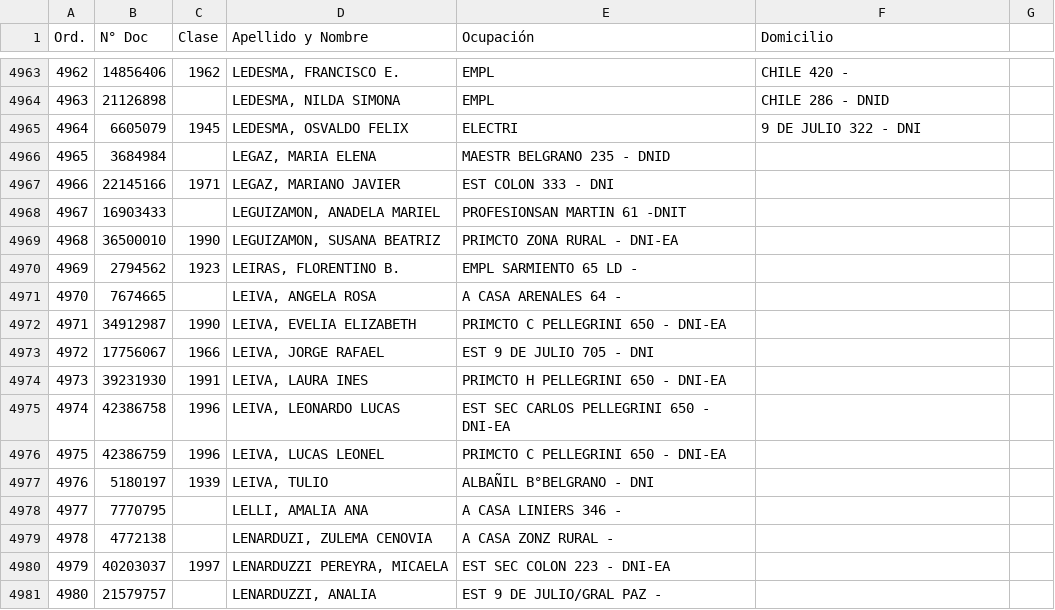
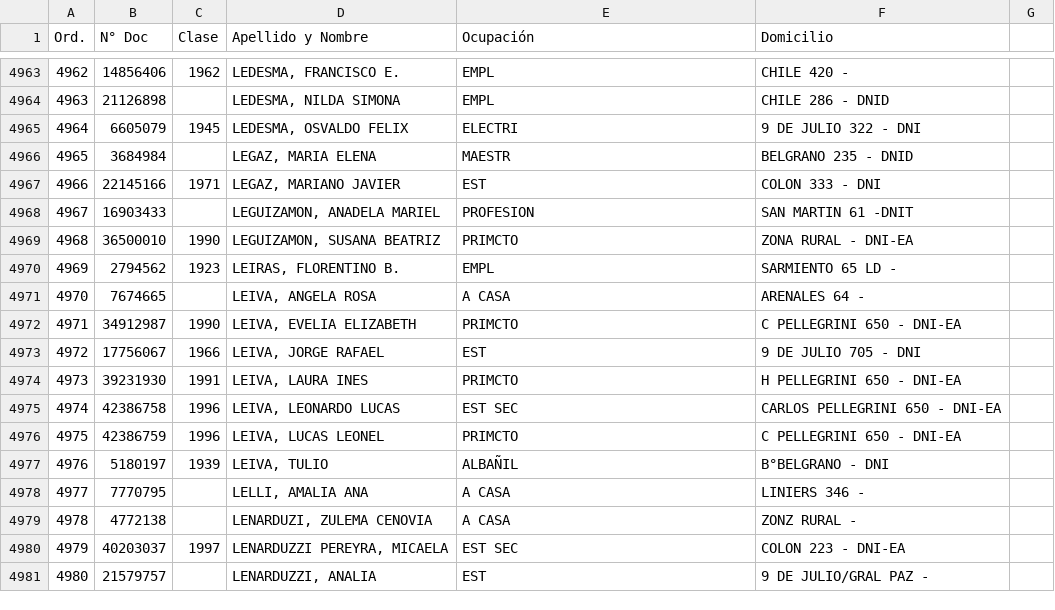
Before and after one commit to avdata99/padrones-electorales, a CSV file: Hernando/Hernando-2015.csv, drawn as a sheet; only a part is shown, gaps mark what is left out; the diff covers the shown part only.

Commit message:
grabar un archivo por cada padron con un análisis de los domicilios

```diff
--- a/Hernando/Hernando-2015.csv
+++ b/Hernando/Hernando-2015.csv
@@ -4965,17 +4965,17 @@ Ord. ,N° Doc ,Clase ,Apellido y Nombre ,Ocupación ,Domicilio
 4964 ,6605079 ,1945 ,"LEDESMA, OSVALDO FELIX ",ELECTRI ,9 DE JULIO 322  -  DNI
-4965 ,3684984 ,,"LEGAZ, MARIA ELENA ",MAESTR BELGRANO 235  -  DNID
-4966 ,22145166 ,1971 ,"LEGAZ, MARIANO JAVIER ",EST COLON 333  -  DNI
-4967 ,16903433 ,,"LEGUIZAMON, ANADELA MARIEL ",PROFESIONSAN MARTIN  61  -DNIT
-4968 ,36500010 ,1990 ,"LEGUIZAMON, SUSANA BEATRIZ ",PRIMCTO ZONA RURAL  - DNI-EA
-4969 ,2794562 ,1923 ,"LEIRAS, FLORENTINO B. ",EMPL SARMIENTO 65 LD  -
-4970 ,7674665 ,,"LEIVA, ANGELA ROSA ",A CASA ARENALES 64  -
-4971 ,34912987 ,1990 ,"LEIVA, EVELIA ELIZABETH ",PRIMCTO C PELLEGRINI 650 - DNI-EA
-4972 ,17756067 ,1966 ,"LEIVA, JORGE RAFAEL ",EST 9 DE JULIO 705  -  DNI
-4973 ,39231930 ,1991 ,"LEIVA, LAURA INES ",PRIMCTO H PELLEGRINI 650 - DNI-EA
-4974 ,42386758 ,1996 ,"LEIVA, LEONARDO LUCAS ",EST SEC CARLOS PELLEGRINI 650 - DNI-EA
-4975 ,42386759 ,1996 ,"LEIVA, LUCAS LEONEL ",PRIMCTO C PELLEGRINI 650 - DNI-EA
-4976 ,5180197 ,1939 ,"LEIVA, TULIO ",ALBAÑIL B°BELGRANO  -  DNI
-4977 ,7770795 ,,"LELLI, AMALIA ANA ",A CASA LINIERS 346  -
-4978 ,4772138 ,,"LENARDUZI, ZULEMA CENOVIA ",A CASA ZONZ RURAL  -
-4979 ,40203037 ,1997 ,"LENARDUZZI PEREYRA, MICAELA ",EST SEC COLON 223 - DNI-EA
-4980 ,21579757 ,,"LENARDUZZI, ANALIA ",EST 9 DE JULIO/GRAL PAZ  -
+4965 ,3684984 ,,"LEGAZ, MARIA ELENA ",MAESTR, BELGRANO 235  -  DNID
+4966 ,22145166 ,1971 ,"LEGAZ, MARIANO JAVIER ",EST, COLON 333  -  DNI
+4967 ,16903433 ,,"LEGUIZAMON, ANADELA MARIEL ",PROFESION,SAN MARTIN  61  -DNIT
+4968 ,36500010 ,1990 ,"LEGUIZAMON, SUSANA BEATRIZ ",PRIMCTO, ZONA RURAL  - DNI-EA
+4969 ,2794562 ,1923 ,"LEIRAS, FLORENTINO B. ",EMPL, SARMIENTO 65 LD  -
+4970 ,7674665 ,,"LEIVA, ANGELA ROSA ",A CASA, ARENALES 64  -
+4971 ,34912987 ,1990 ,"LEIVA, EVELIA ELIZABETH ",PRIMCTO, C PELLEGRINI 650 - DNI-EA
+4972 ,17756067 ,1966 ,"LEIVA, JORGE RAFAEL ",EST, 9 DE JULIO 705  -  DNI
+4973 ,39231930 ,1991 ,"LEIVA, LAURA INES ",PRIMCTO, H PELLEGRINI 650 - DNI-EA
+4974 ,42386758 ,1996 ,"LEIVA, LEONARDO LUCAS ",EST SEC, CARLOS PELLEGRINI 650 - DNI-EA
+4975 ,42386759 ,1996 ,"LEIVA, LUCAS LEONEL ",PRIMCTO, C PELLEGRINI 650 - DNI-EA
+4976 ,5180197 ,1939 ,"LEIVA, TULIO ",ALBAÑIL, B°BELGRANO  -  DNI
+4977 ,7770795 ,,"LELLI, AMALIA ANA ",A CASA, LINIERS 346  -
+4978 ,4772138 ,,"LENARDUZI, ZULEMA CENOVIA ",A CASA, ZONZ RURAL  -
+4979 ,40203037 ,1997 ,"LENARDUZZI PEREYRA, MICAELA ",EST SEC, COLON 223 - DNI-EA
+4980 ,21579757 ,,"LENARDUZZI, ANALIA ",EST, 9 DE JULIO/GRAL PAZ  -
```
Also changed, not shown: 114 edited cells elsewhere in this file, 8 other files.
